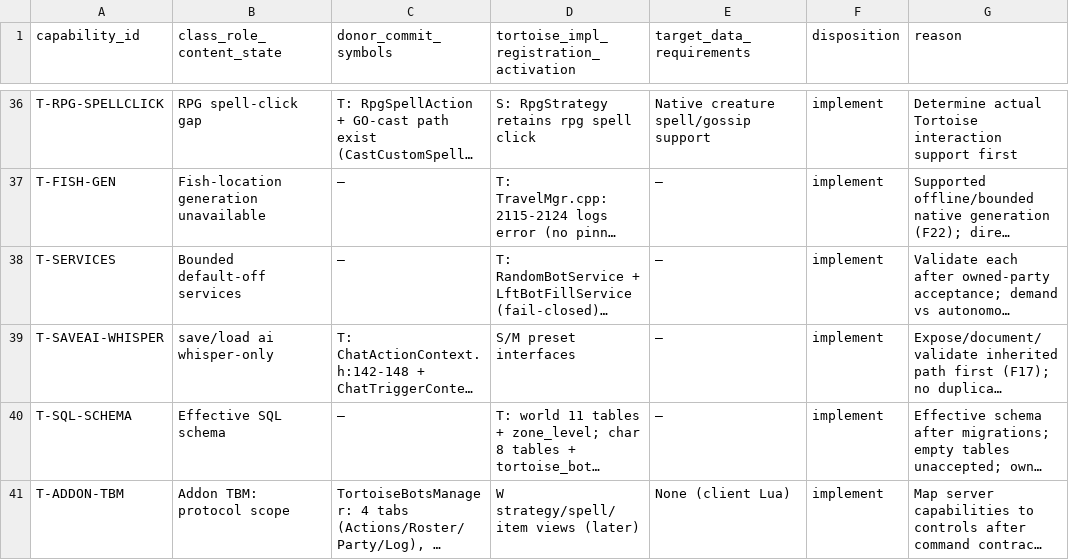
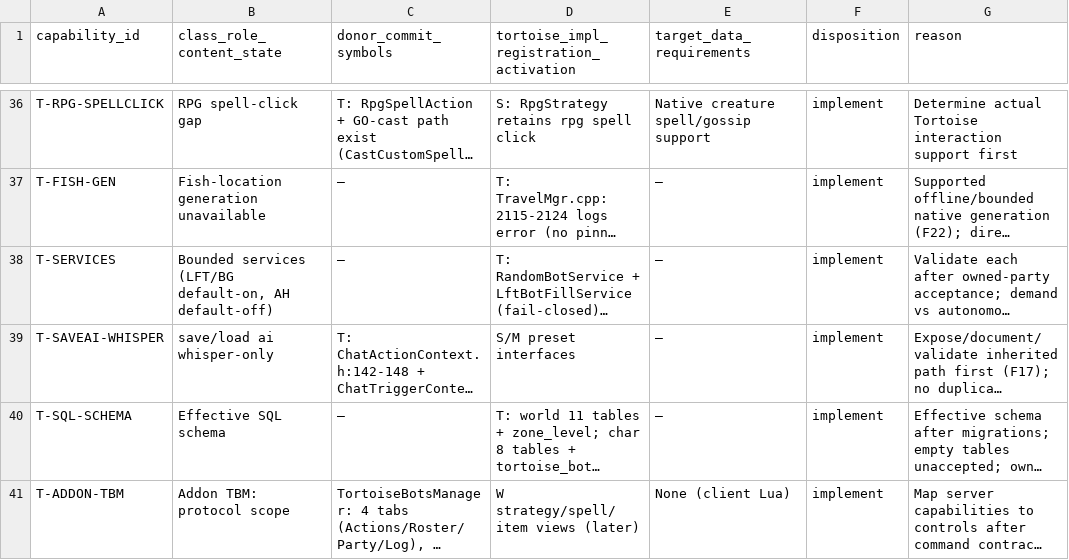
Before and after one commit to Sagiroth/TortoiseBots, a TSV file: docs/reference/capabilities.tsv, drawn as a sheet; only a part is shown, gaps mark what is left out; long unchanged cells end in …; the diff names each change by its address in the sheet, - before the commit and + after, or states it on an @@ line.

```diff
--- a/docs/reference/capabilities.tsv
+++ b/docs/reference/capabilities.tsv
-B38 (class_role_content_state): Bounded default-off services
+B38 (class_role_content_state): Bounded services (LFT/BG default-on, AH default-off)
```
Also changed, not shown: 1 other file.
